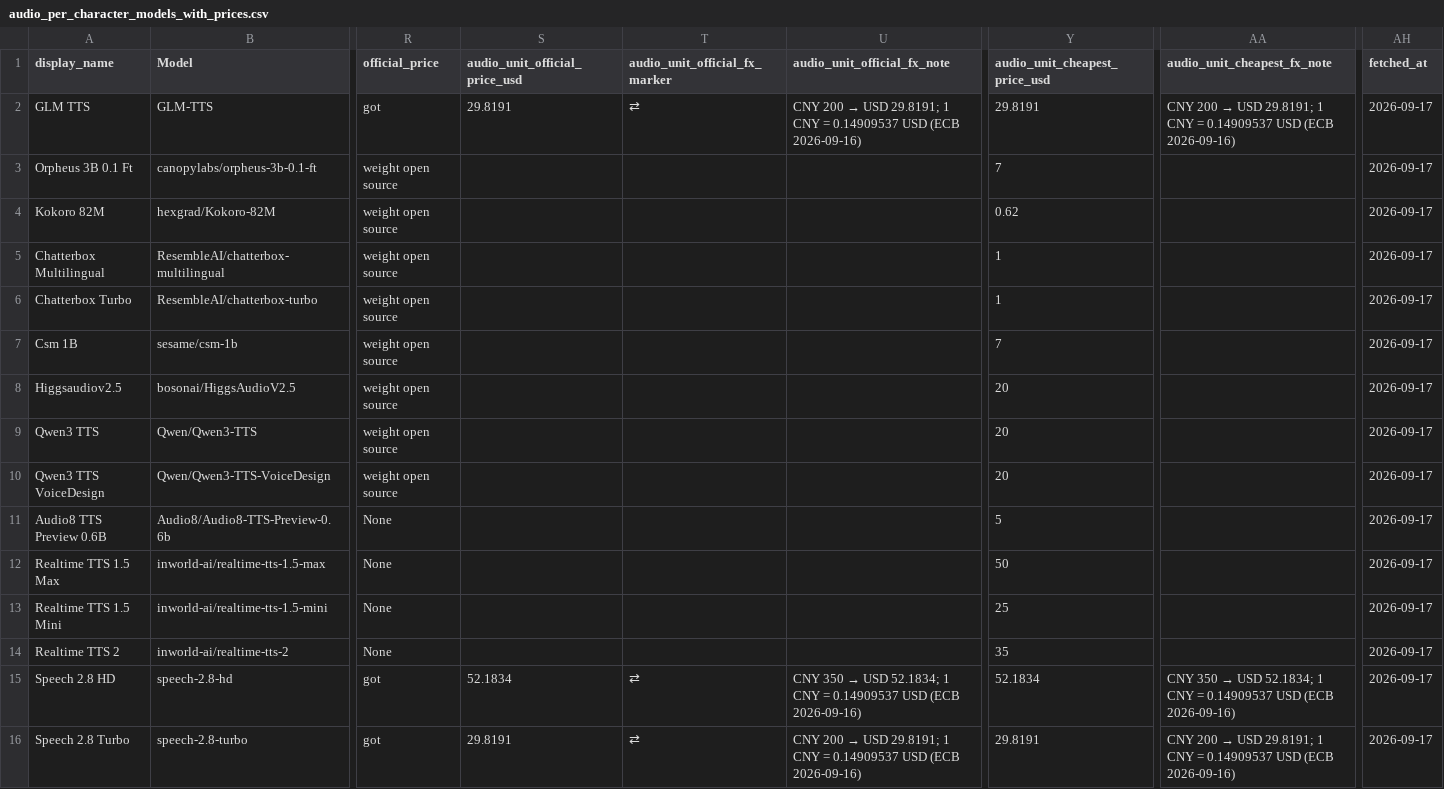
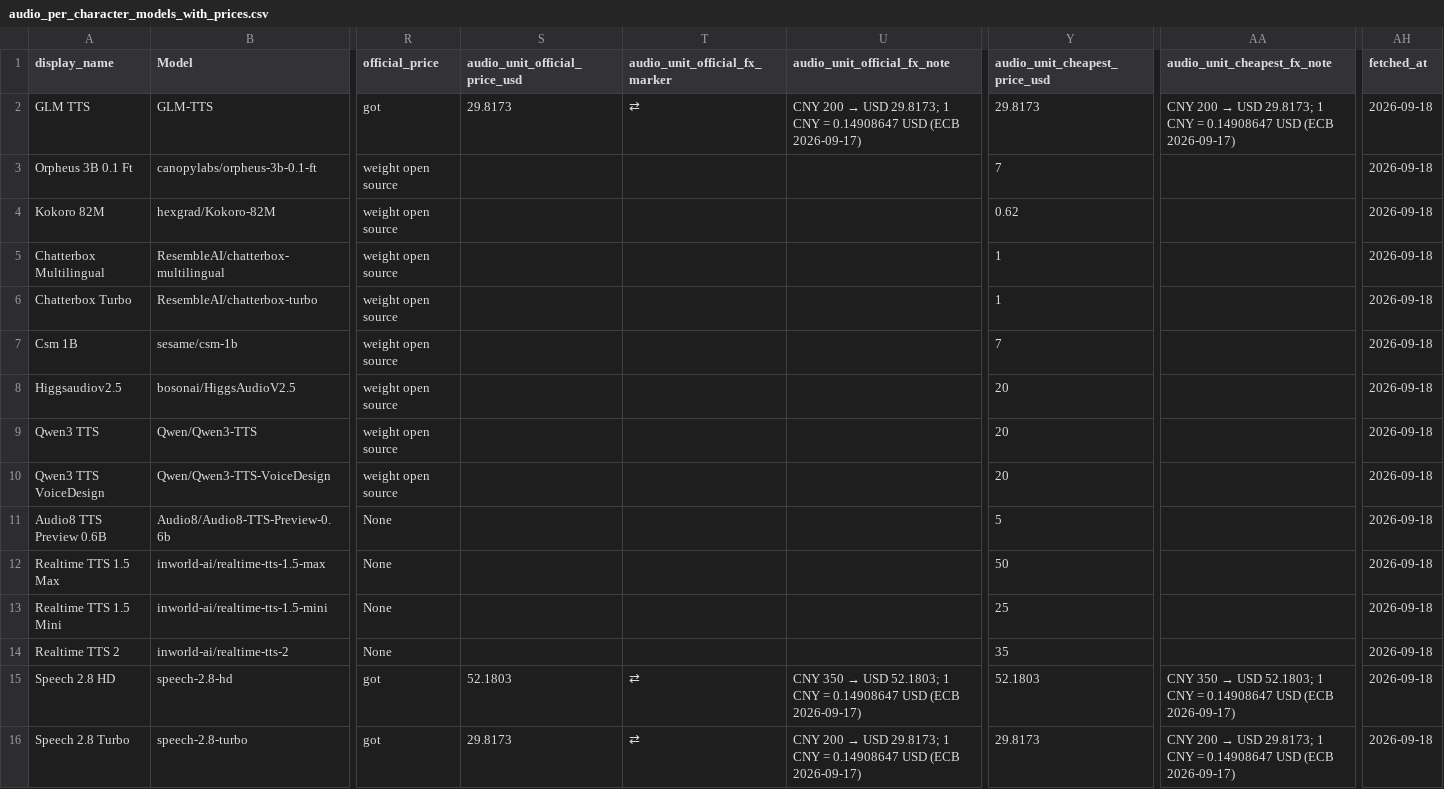
Before and after one commit to Yingshu-Li/llm-price-tracker, a CSV file: out/audio_per_character_models_with_prices.csv, drawn as a sheet; only a part is shown, gaps mark what is left out; the diff names each change by its address in the sheet, - before the commit and + after, or states it on an @@ line.

```diff
--- a/out/audio_per_character_models_with_prices.csv
+++ b/out/audio_per_character_models_with_prices.csv
-S2 (audio_unit_official_price_usd): 29.8191
+S2 (audio_unit_official_price_usd): 29.8173
-U2 (audio_unit_official_fx_note): …→ USD 29.8191; 1 CNY = 0.14909537 USD (ECB 2026-09-16)
+U2 (audio_unit_official_fx_note): …→ USD 29.8173; 1 CNY = 0.14908647 USD (ECB 2026-09-17)
-Y2 (audio_unit_cheapest_price_usd): 29.8191
+Y2 (audio_unit_cheapest_price_usd): 29.8173
-AA2 (audio_unit_cheapest_fx_note): …→ USD 29.8191; 1 CNY = 0.14909537 USD (ECB 2026-09-16)
+AA2 (audio_unit_cheapest_fx_note): …→ USD 29.8173; 1 CNY = 0.14908647 USD (ECB 2026-09-17)
-AH2:AH16 (fetched_at): 2026-09-17
+AH2:AH16 (fetched_at): 2026-09-18
-S15 (audio_unit_official_price_usd): 52.1834
+S15 (audio_unit_official_price_usd): 52.1803
-U15 (audio_unit_official_fx_note): …→ USD 52.1834; 1 CNY = 0.14909537 USD (ECB 2026-09-16)
+U15 (audio_unit_official_fx_note): …→ USD 52.1803; 1 CNY = 0.14908647 USD (ECB 2026-09-17)
-Y15 (audio_unit_cheapest_price_usd): 52.1834
+Y15 (audio_unit_cheapest_price_usd): 52.1803
-AA15 (audio_unit_cheapest_fx_note): …→ USD 52.1834; 1 CNY = 0.14909537 USD (ECB 2026-09-16)
+AA15 (audio_unit_cheapest_fx_note): …→ USD 52.1803; 1 CNY = 0.14908647 USD (ECB 2026-09-17)
-S16 (audio_unit_official_price_usd): 29.8191
+S16 (audio_unit_official_price_usd): 29.8173
-U16 (audio_unit_official_fx_note): …→ USD 29.8191; 1 CNY = 0.14909537 USD (ECB 2026-09-16)
+U16 (audio_unit_official_fx_note): …→ USD 29.8173; 1 CNY = 0.14908647 USD (ECB 2026-09-17)
-Y16 (audio_unit_cheapest_price_usd): 29.8191
+Y16 (audio_unit_cheapest_price_usd): 29.8173
-AA16 (audio_unit_cheapest_fx_note): …→ USD 29.8191; 1 CNY = 0.14909537 USD (ECB 2026-09-16)
+AA16 (audio_unit_cheapest_fx_note): …→ USD 29.8173; 1 CNY = 0.14908647 USD (ECB 2026-09-17)
```
Also changed, not shown: out/audio_per_generation_models_with_prices.csv, out/audio_time_models_with_prices.csv, 11 other files.
